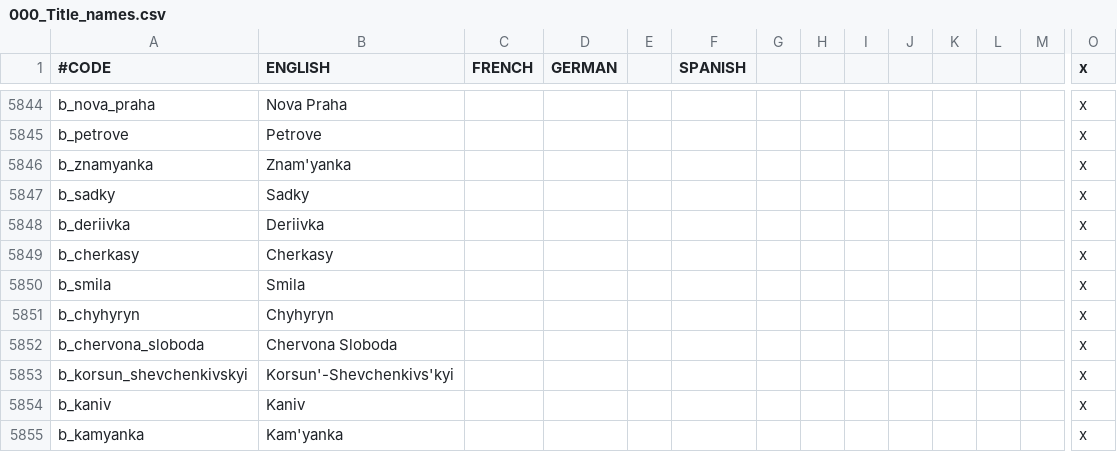
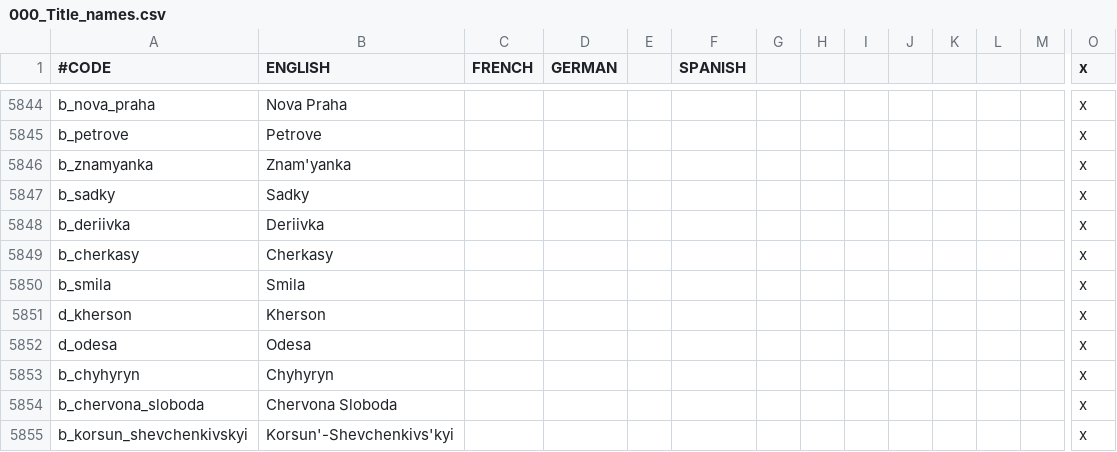
Before and after one commit to klorpa/After-The-End-Eurasia, a CSV file: ATE_Eurasia/localisation/000_Title_names.csv, drawn as a sheet; only a part is shown, gaps mark what is left out; the shorter side is filled out with more unchanged rows; rows hold the shown columns only; the diff names each change by its address in the sheet, - before the commit and + after, or states it on an @@ line.

```diff
--- a/ATE_Eurasia/localisation/000_Title_names.csv
+++ b/ATE_Eurasia/localisation/000_Title_names.csv
+row 5851: d_kherson | Kherson |  |  |  |  |  |  |  |  |  |  |  | x
+row 5852: d_odesa | Odesa |  |  |  |  |  |  |  |  |  |  |  | x
```
Also changed, not shown: 12 other files.
